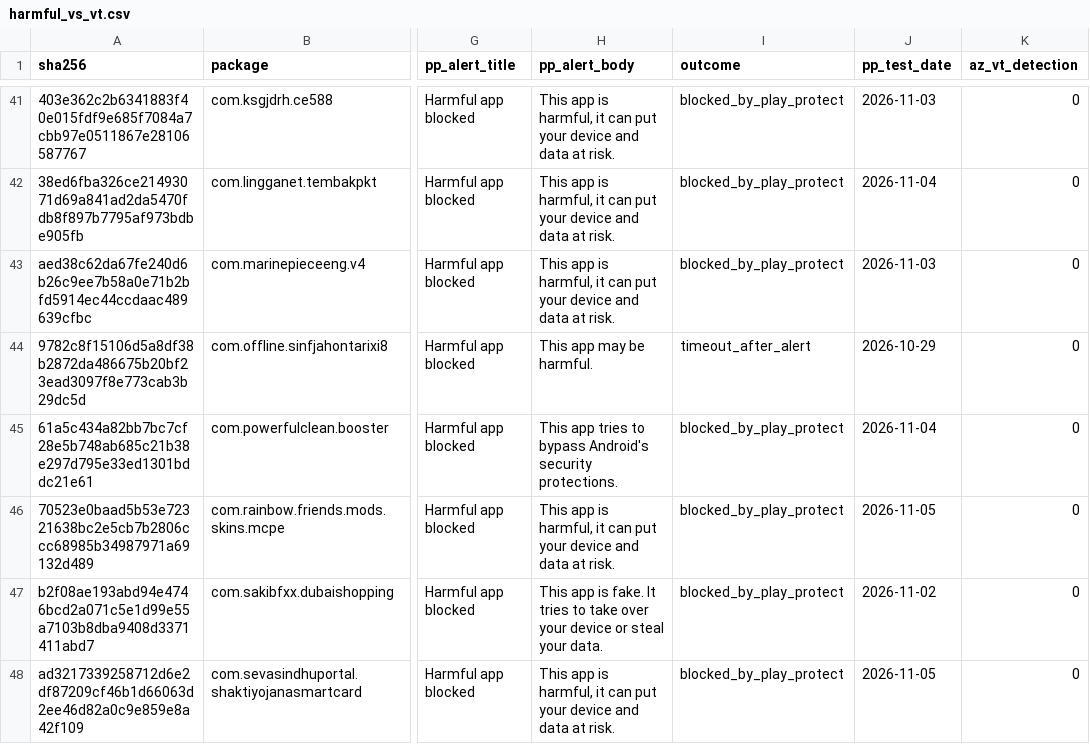
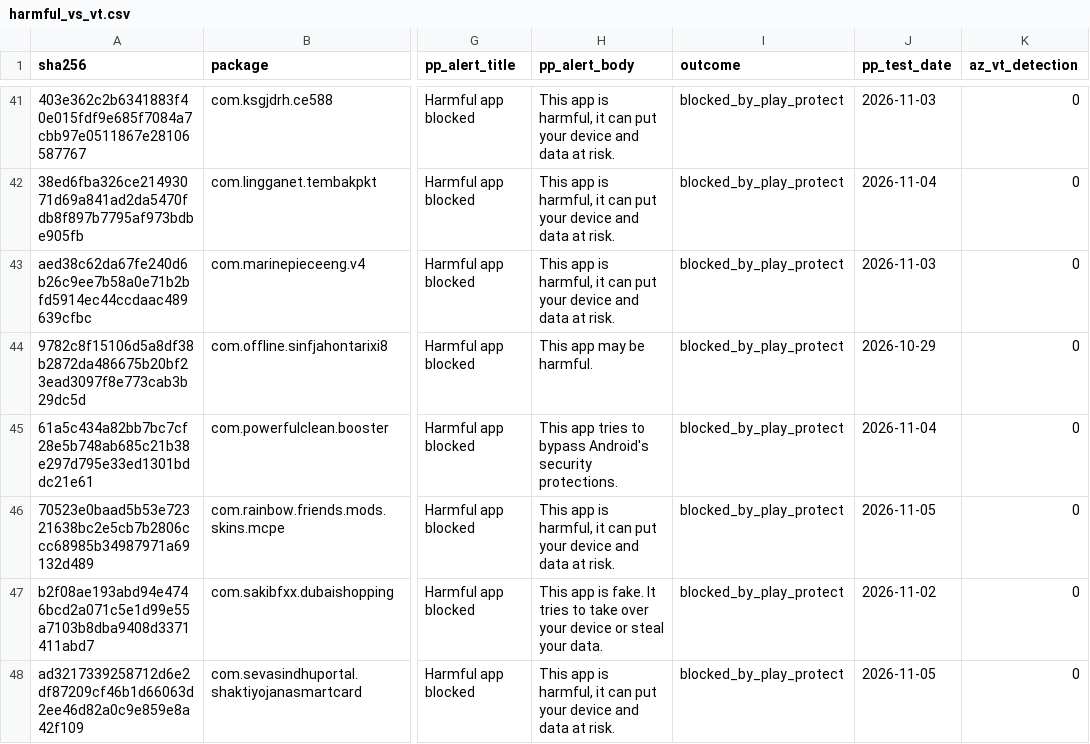
Before and after one commit to nafiouma1u/GppVerdict, a CSV file: report/harmful_vs_vt.csv, drawn as a sheet; only a part is shown, gaps mark what is left out; the diff names each change by its address in the sheet, - before the commit and + after, or states it on an @@ line.

```diff
--- a/report/harmful_vs_vt.csv
+++ b/report/harmful_vs_vt.csv
-I44 (outcome): timeout_after_alert
+I44 (outcome): blocked_by_play_protect
```
Also changed, not shown: 3 other files.
